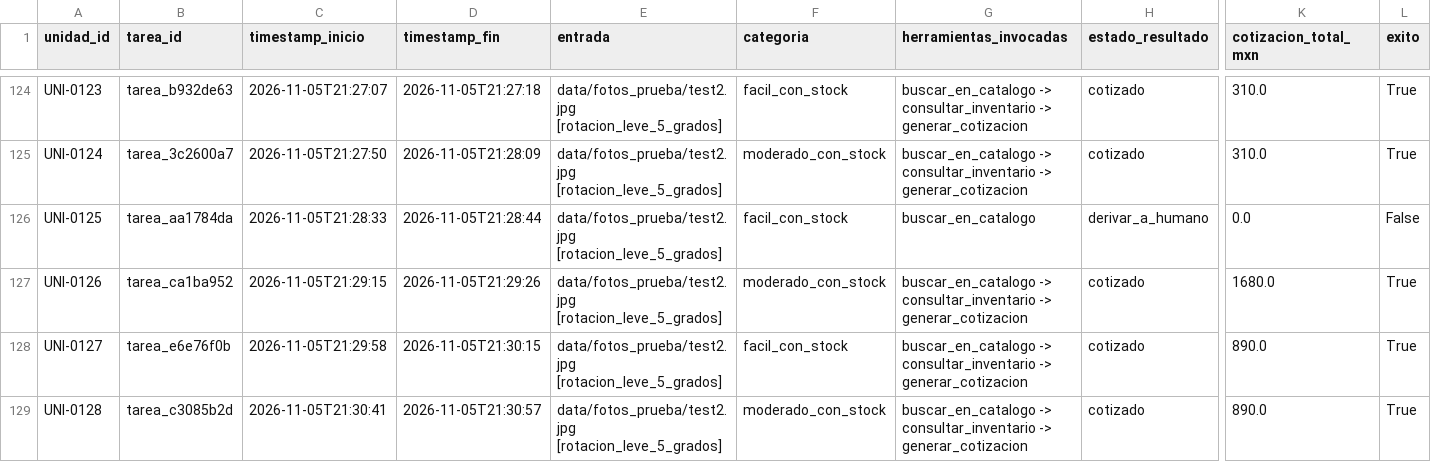
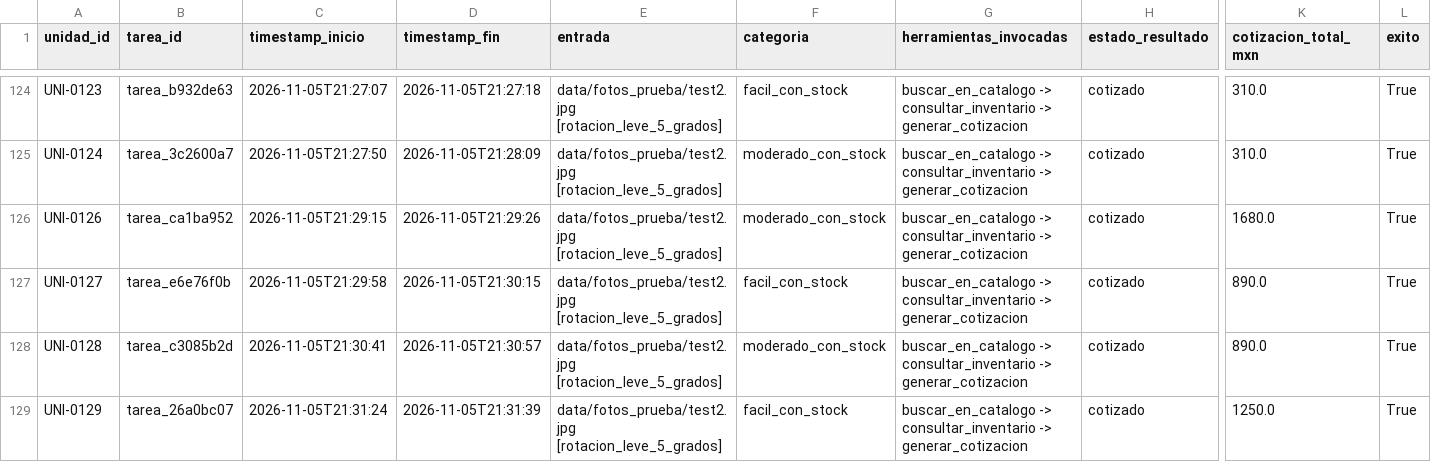
Before and after one commit to MateoGomezSepulveda/Agente-de-IA, a CSV file: resultados/bitacora_s4.csv, drawn as a sheet; only a part is shown, gaps mark what is left out; the shorter side is filled out with more unchanged rows; rows hold the shown columns only; the diff covers the shown part only; the diff names each change by its address in the sheet, - before the commit and + after, or states it on an @@ line.

Commit message:
actualizaciones de datos y resultados

```diff
--- a/resultados/bitacora_s4.csv
+++ b/resultados/bitacora_s4.csv
-row 126: UNI-0125 | tarea_aa1784da | 2026-11-05T21:28:33 | 2026-11-05T21:28:44 | data/fotos_prueba/test2.jpg [rotacion_leve_5_grados] | facil_con_stock | buscar_en_catalogo | derivar_a_humano | 0.0 | False
```
Also changed, not shown: 7 removed rows and 12 edited cells elsewhere in this file, 3 other files.
